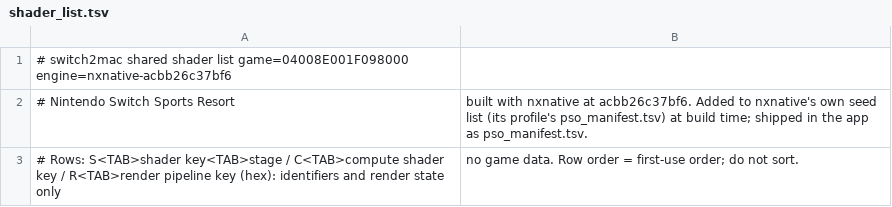
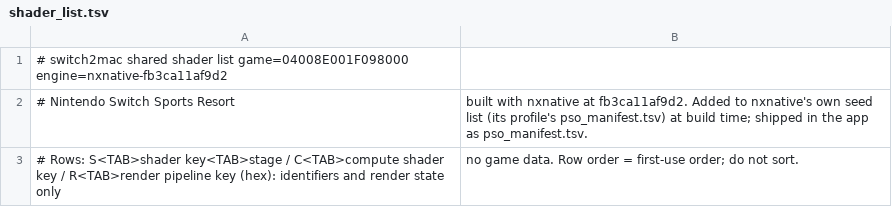
Before and after one commit to Hengle/switch2mac, a TSV file: games/nintendo-switch-sports-resort/shader_list.tsv, drawn as a sheet.

```diff
--- a/games/nintendo-switch-sports-resort/shader_list.tsv
+++ b/games/nintendo-switch-sports-resort/shader_list.tsv
@@ -1,3 +1,3 @@
-# switch2mac shared shader list	game=04008E001F098000	engine=nxnative-acbb26c37bf6
-# Nintendo Switch Sports Resort, built with nxnative at acbb26c37bf6. Added to nxnative's own seed list (its profile's pso_manifest.tsv) at build time; shipped in the app as pso_manifest.tsv.
+# switch2mac shared shader list	game=04008E001F098000	engine=nxnative-fb3ca11af9d2
+# Nintendo Switch Sports Resort, built with nxnative at fb3ca11af9d2. Added to nxnative's own seed list (its profile's pso_manifest.tsv) at build time; shipped in the app as pso_manifest.tsv.
 # Rows: S<TAB>shader key<TAB>stage / C<TAB>compute shader key / R<TAB>render pipeline key (hex): identifiers and render state only, no game data. Row order = first-use order; do not sort.
```
Also changed, not shown: 2 other files.
